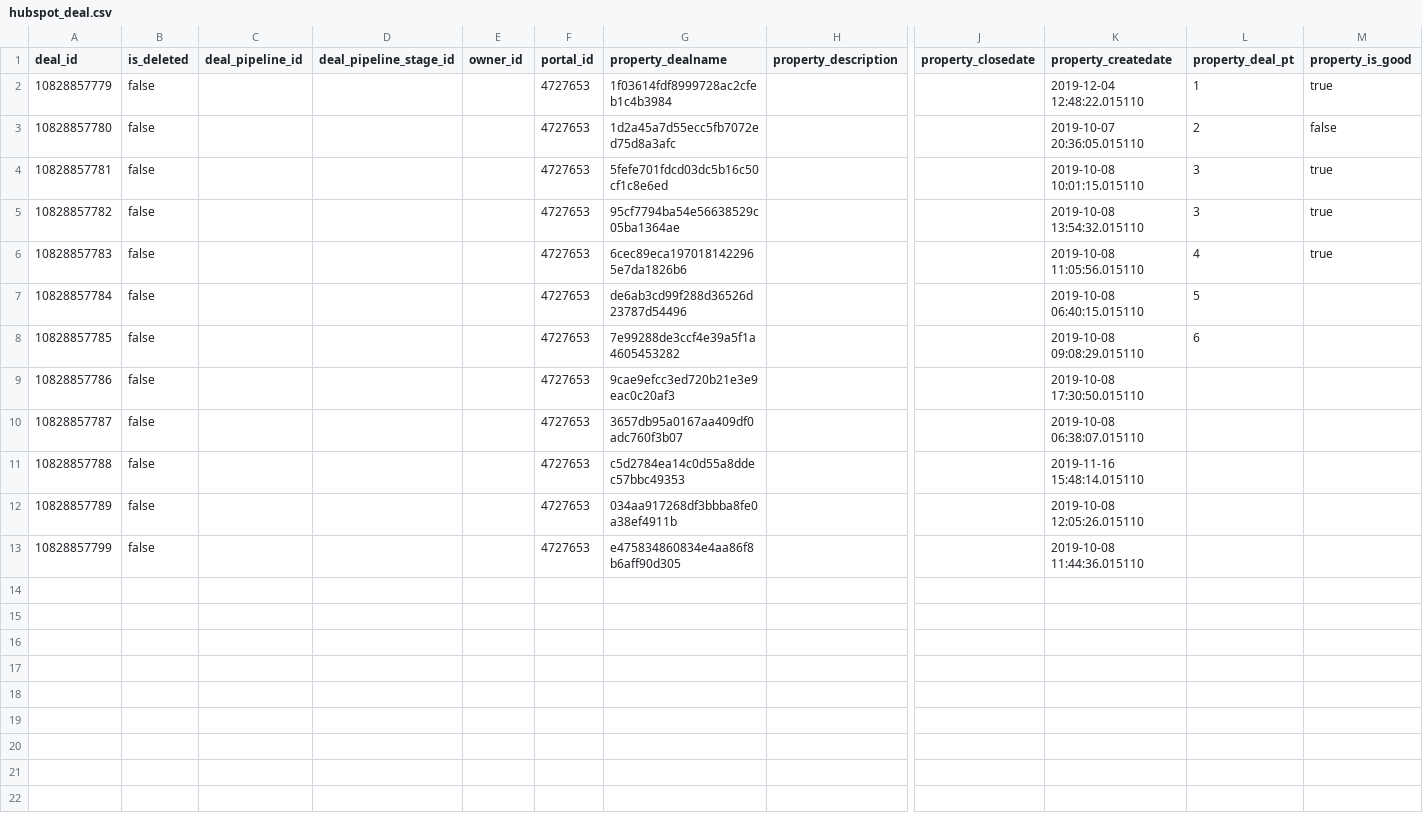
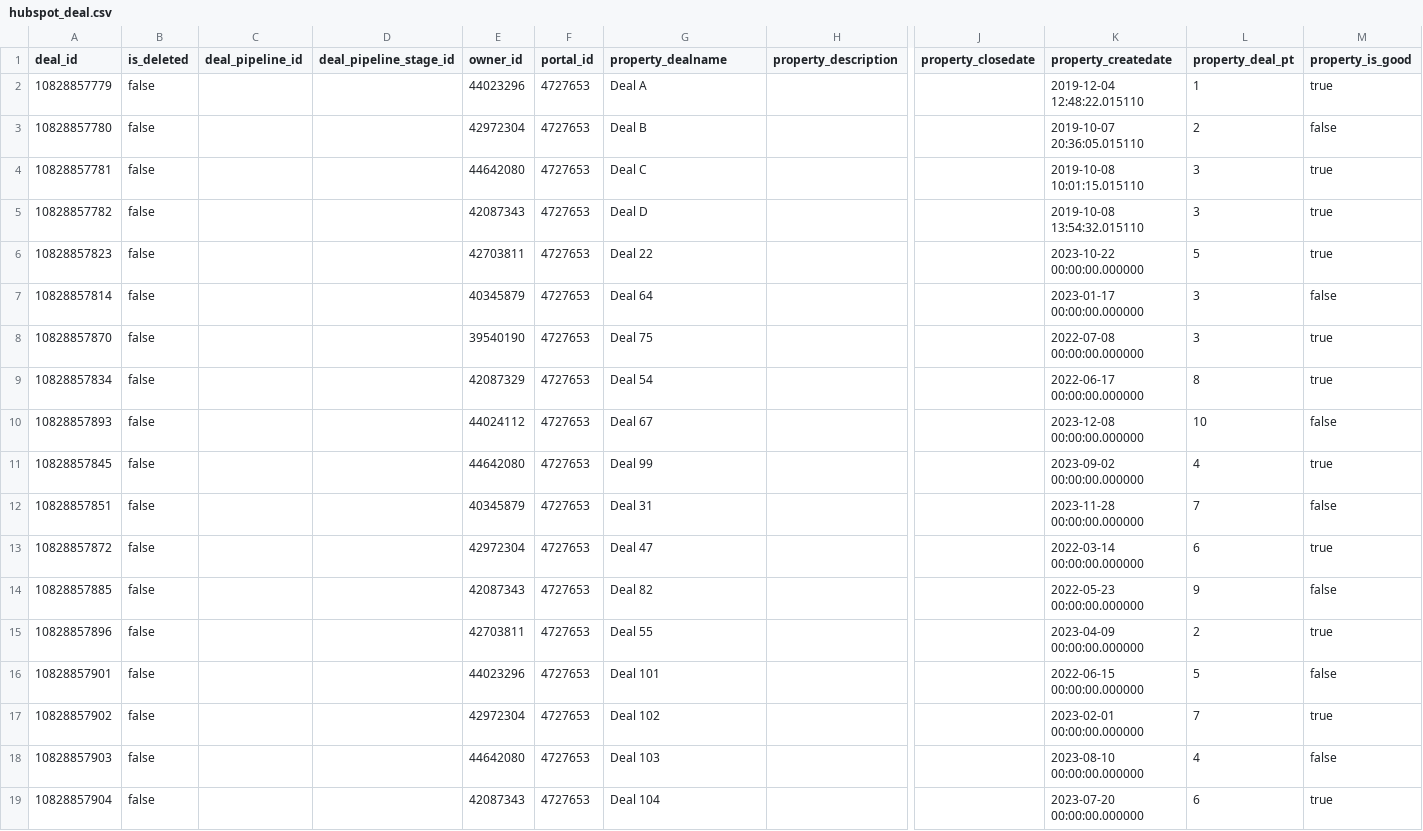
Before and after one commit to fivetran/dbt_unified_rag, a CSV file: integration_tests/seeds/hubspot_deal.csv, drawn as a sheet; only a part is shown, gaps mark what is left out; removed rows and columns are numbered as before the commit, all else as after; rows hold the shown columns only; the diff covers the shown part only; the diff names each change by its address in the sheet, - before the commit and + after, or states it on an @@ line.

```diff
--- a/integration_tests/seeds/hubspot_deal.csv
+++ b/integration_tests/seeds/hubspot_deal.csv
-E2 (owner_id): (empty)
+E2 (owner_id): 44023296
-G2 (property_dealname): 1f03614fdf8999728ac2cfeb1c4b3984
+G2 (property_dealname): Deal A
-E3 (owner_id): (empty)
+E3 (owner_id): 42972304
-G3 (property_dealname): 1d2a45a7d55ecc5fb7072ed75d8a3afc
+G3 (property_dealname): Deal B
-E4 (owner_id): (empty)
+E4 (owner_id): 44642080
-G4 (property_dealname): 5fefe701fdcd03dc5b16c50cf1c8e6ed
+G4 (property_dealname): Deal C
-E5 (owner_id): (empty)
+E5 (owner_id): 42087343
-G5 (property_dealname): 95cf7794ba54e56638529c05ba1364ae
+G5 (property_dealname): Deal D
+row 6: 10828857823 | false |  |  | 42703811 | 4727653 | Deal 22 |  |  | 2023-10-22 00:00:00.000000 | 5 | true
+row 7: 10828857814 | false |  |  | 40345879 | 4727653 | Deal 64 |  |  | 2023-01-17 00:00:00.000000 | 3 | false
+row 8: 10828857870 | false |  |  | 39540190 | 4727653 | Deal 75 |  |  | 2022-07-08 00:00:00.000000 | 3 | true
+row 9: 10828857834 | false |  |  | 42087329 | 4727653 | Deal 54 |  |  | 2022-06-17 00:00:00.000000 | 8 | true
+row 10: 10828857893 | false |  |  | 44024112 | 4727653 | Deal 67 |  |  | 2023-12-08 00:00:00.000000 | 10 | false
-A11 (deal_id): 10828857783
+A11 (deal_id): 10828857845
-E11 (owner_id): (empty)
+E11 (owner_id): 44642080
-G11 (property_dealname): 6cec89eca1970181422965e7da1826b6
+G11 (property_dealname): Deal 99
-K11 (property_createdate): 2019-10-08 11:05:56.015110
+K11 (property_createdate): 2023-09-02 00:00:00.000000
-row 7: 10828857784 | false |  |  |  | 4727653 | de6ab3cd99f288d36526d23787d54496 |  |  | 2019-10-08 06:40:15.015110 | 5
-row 8: 10828857785 | false |  |  |  | 4727653 | 7e99288de3ccf4e39a5f1a4605453282 |  |  | 2019-10-08 09:08:29.015110 | 6
-row 9: 10828857786 | false |  |  |  | 4727653 | 9cae9efcc3ed720b21e3e9eac0c20af3 |  |  | 2019-10-08 17:30:50.015110
-row 10: 10828857787 | false |  |  |  | 4727653 | 3657db95a0167aa409df0adc760f3b07 |  |  | 2019-10-08 06:38:07.015110
-row 11: 10828857788 | false |  |  |  | 4727653 | c5d2784ea14c0d55a8ddec57bbc49353 |  |  | 2019-11-16 15:48:14.015110
-row 12: 10828857789 | false |  |  |  | 4727653 | 034aa917268df3bbba8fe0a38ef4911b |  |  | 2019-10-08 12:05:26.015110
-row 13: 10828857799 | false |  |  |  | 4727653 | e475834860834e4aa86f8b6aff90d305 |  |  | 2019-10-08 11:44:36.015110
+row 12: 10828857851 | false |  |  | 40345879 | 4727653 | Deal 31 |  |  | 2023-11-28 00:00:00.000000 | 7 | false
+row 13: 10828857872 | false |  |  | 42972304 | 4727653 | Deal 47 |  |  | 2022-03-14 00:00:00.000000 | 6 | true
+row 14: 10828857885 | false |  |  | 42087343 | 4727653 | Deal 82 |  |  | 2022-05-23 00:00:00.000000 | 9 | false
+row 15: 10828857896 | false |  |  | 42703811 | 4727653 | Deal 55 |  |  | 2023-04-09 00:00:00.000000 | 2 | true
+row 16: 10828857901 | false |  |  | 44023296 | 4727653 | Deal 101 |  |  | 2022-06-15 00:00:00.000000 | 5 | false
+row 17: 10828857902 | false |  |  | 42972304 | 4727653 | Deal 102 |  |  | 2023-02-01 00:00:00.000000 | 7 | true
+row 18: 10828857903 | false |  |  | 44642080 | 4727653 | Deal 103 |  |  | 2023-08-10 00:00:00.000000 | 4 | false
+row 19: 10828857904 | false |  |  | 42087343 | 4727653 | Deal 104 |  |  | 2023-07-20 00:00:00.000000 | 6 | true
```
Also changed, not shown: 2 added rows elsewhere in this file, integration_tests/seeds/hubspot_contact.csv, integration_tests/seeds/hubspot_engagement_contact.csv, 5 other files.
